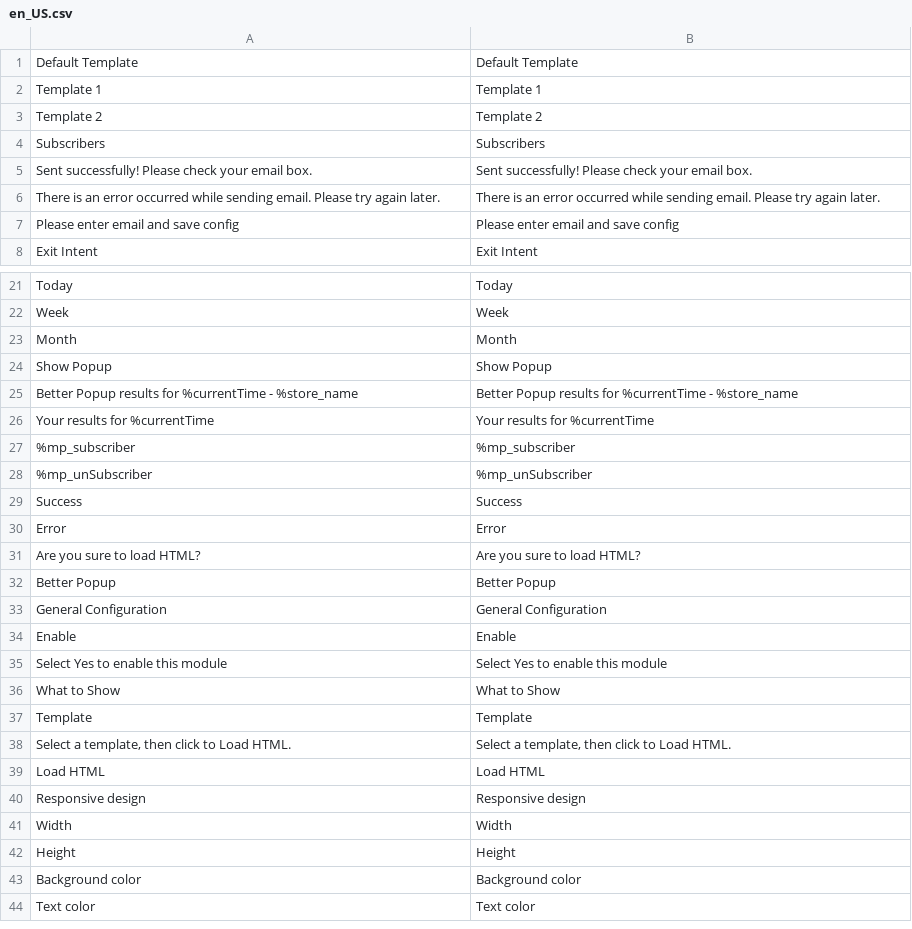
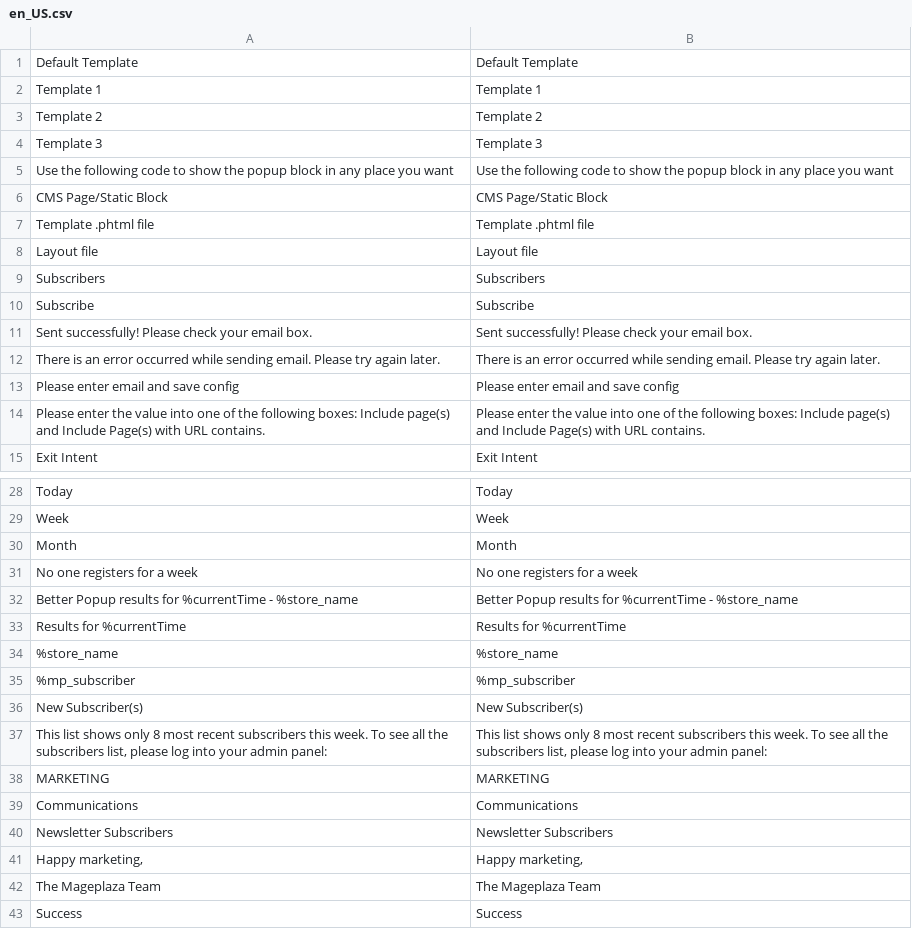
Before and after one commit to magento1211/better-magento-2-popup, a CSV file: i18n/en_US.csv, drawn as a sheet; only a part is shown, gaps mark what is left out; the shorter side is filled out with more unchanged rows; the diff covers the shown part only.

```diff
--- a/i18n/en_US.csv
+++ b/i18n/en_US.csv
@@ -3,3 +3,9 @@
 "Template 2","Template 2"
+"Template 3","Template 3"
+"Use the following code to show the popup block in any place you want","Use the following code to show the popup block in any place you want"
+"CMS Page/Static Block","CMS Page/Static Block"
+"Template .phtml file","Template .phtml file"
+"Layout file","Layout file"
 Subscribers,Subscribers
+Subscribe,Subscribe
 "Sent successfully! Please check your email box.","Sent successfully! Please check your email box."
@@ -7,2 +13,3 @@ Subscribers,Subscribers
 "Please enter email and save config","Please enter email and save config"
+"Please enter the value into one of the following boxes: Include page(s) and Include Page(s) with URL contains.","Please enter the value into one of the following boxes: Include page(s) and Include Page(s) with URL contains."
 "Exit Intent","Exit Intent"
@@ -23,7 +30,14 @@ Week,Week
 Month,Month
-"Show Popup","Show Popup"
+"No one registers for a week","No one registers for a week"
 "Better Popup results for %currentTime - %store_name","Better Popup results for %currentTime - %store_name"
-"Your results for %currentTime","Your results for %currentTime"
+"Results for %currentTime","Results for %currentTime"
+%store_name,%store_name
 %mp_subscriber,%mp_subscriber
-%mp_unSubscriber,%mp_unSubscriber
+"New Subscriber(s)","New Subscriber(s)"
+"This list shows only 8 most recent subscribers this week. To see all the subscribers list, please log into your admin panel:","This list shows only 8 most recent subscribers this week. To see all the subscribers list, please log into your admin panel:"
+MARKETING,MARKETING
+Communications,Communications
+"Newsletter Subscribers","Newsletter Subscribers"
+"Happy marketing,","Happy marketing,"
+"The Mageplaza Team","The Mageplaza Team"
 Success,Success
```
Also changed, not shown: 1 added row and 4 edited cells elsewhere in this file, 26 other files.
